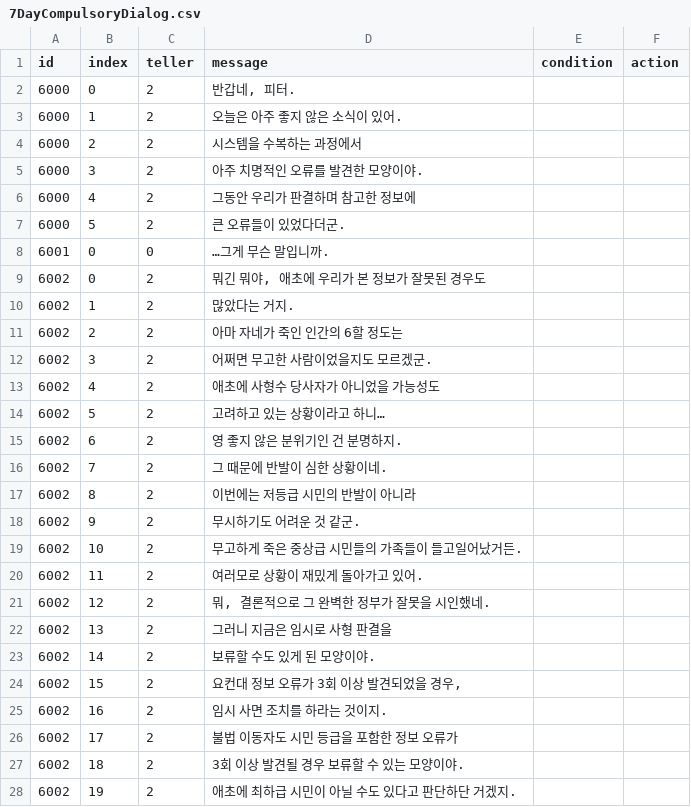
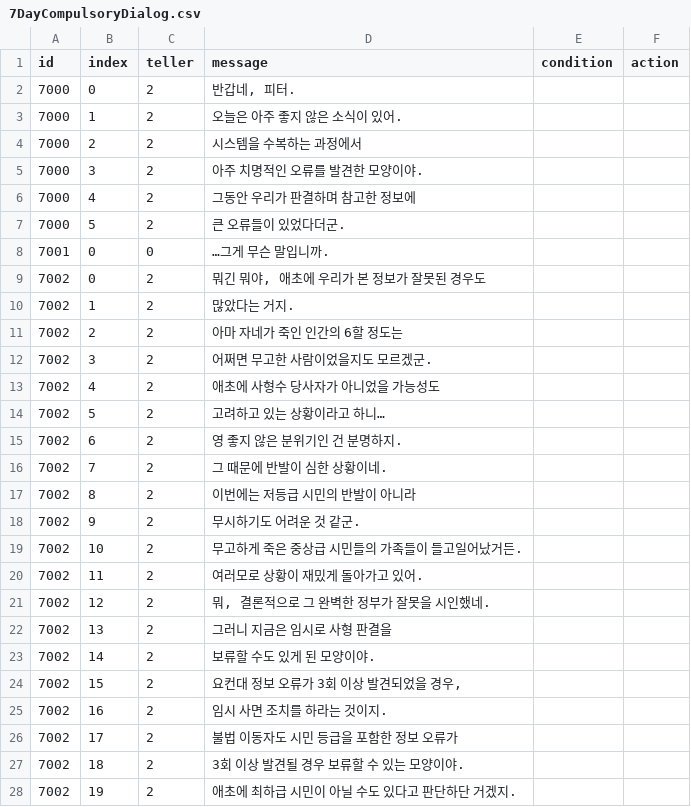
Before and after one commit to eovywjr1/Hanging, a CSV file: Assets/Resources/7DayCompulsoryDialog.csv, drawn as a sheet; only a part is shown; the diff covers the shown part only.

```diff
--- a/Assets/Resources/7DayCompulsoryDialog.csv
+++ b/Assets/Resources/7DayCompulsoryDialog.csv
@@ -1,28 +1,28 @@
 id,index,teller,message,condition,action
-6000,0,2,"반갑네, 피터.",,
-6000,1,2,오늘은 아주 좋지 않은 소식이 있어.,,
-6000,2,2,시스템을 수복하는 과정에서,,
-6000,3,2,아주 치명적인 오류를 발견한 모양이야.,,
-6000,4,2,그동안 우리가 판결하며 참고한 정보에,,
-6000,5,2,큰 오류들이 있었다더군.,,
-6001,0,0,…그게 무슨 말입니까.,,
-6002,0,2,"뭐긴 뭐야, 애초에 우리가 본 정보가 잘못된 경우도",,
-6002,1,2,많았다는 거지.,,
-6002,2,2,아마 자네가 죽인 인간의 6할 정도는,,
-6002,3,2,어쩌면 무고한 사람이었을지도 모르겠군.,,
-6002,4,2,애초에 사형수 당사자가 아니었을 가능성도,,
-6002,5,2,고려하고 있는 상황이라고 하니…,,
-6002,6,2,영 좋지 않은 분위기인 건 분명하지.,,
-6002,7,2,그 때문에 반발이 심한 상황이네.,,
-6002,8,2,이번에는 저등급 시민의 반발이 아니라,,
-6002,9,2,무시하기도 어려운 것 같군.,,
-6002,10,2,무고하게 죽은 중상급 시민들의 가족들이 들고일어났거든.,,
-6002,11,2,여러모로 상황이 재밌게 돌아가고 있어.,,
-6002,12,2,"뭐, 결론적으로 그 완벽한 정부가 잘못을 시인했네.",,
-6002,13,2,그러니 지금은 임시로 사형 판결을,,
-6002,14,2,보류할 수도 있게 된 모양이야.,,
-6002,15,2,"요컨대 정보 오류가 3회 이상 발견되었을 경우,",,
-6002,16,2,임시 사면 조치를 하라는 것이지.,,
-6002,17,2,불법 이동자도 시민 등급을 포함한 정보 오류가,,
-6002,18,2,3회 이상 발견될 경우 보류할 수 있는 모양이야.,,
-6002,19,2,애초에 최하급 시민이 아닐 수도 있다고 판단하단 거겠지.,,
+7000,0,2,"반갑네, 피터.",,
+7000,1,2,오늘은 아주 좋지 않은 소식이 있어.,,
+7000,2,2,시스템을 수복하는 과정에서,,
+7000,3,2,아주 치명적인 오류를 발견한 모양이야.,,
+7000,4,2,그동안 우리가 판결하며 참고한 정보에,,
+7000,5,2,큰 오류들이 있었다더군.,,
+7001,0,0,…그게 무슨 말입니까.,,
+7002,0,2,"뭐긴 뭐야, 애초에 우리가 본 정보가 잘못된 경우도",,
+7002,1,2,많았다는 거지.,,
+7002,2,2,아마 자네가 죽인 인간의 6할 정도는,,
+7002,3,2,어쩌면 무고한 사람이었을지도 모르겠군.,,
+7002,4,2,애초에 사형수 당사자가 아니었을 가능성도,,
+7002,5,2,고려하고 있는 상황이라고 하니…,,
+7002,6,2,영 좋지 않은 분위기인 건 분명하지.,,
+7002,7,2,그 때문에 반발이 심한 상황이네.,,
+7002,8,2,이번에는 저등급 시민의 반발이 아니라,,
+7002,9,2,무시하기도 어려운 것 같군.,,
+7002,10,2,무고하게 죽은 중상급 시민들의 가족들이 들고일어났거든.,,
+7002,11,2,여러모로 상황이 재밌게 돌아가고 있어.,,
+7002,12,2,"뭐, 결론적으로 그 완벽한 정부가 잘못을 시인했네.",,
+7002,13,2,그러니 지금은 임시로 사형 판결을,,
+7002,14,2,보류할 수도 있게 된 모양이야.,,
+7002,15,2,"요컨대 정보 오류가 3회 이상 발견되었을 경우,",,
+7002,16,2,임시 사면 조치를 하라는 것이지.,,
+7002,17,2,불법 이동자도 시민 등급을 포함한 정보 오류가,,
+7002,18,2,3회 이상 발견될 경우 보류할 수 있는 모양이야.,,
+7002,19,2,애초에 최하급 시민이 아닐 수도 있다고 판단하단 거겠지.,,
```
Also changed, not shown: 15 edited cells elsewhere in this file, Assets/Resources/2DayCompulsoryDialog.csv, 10 other files.
